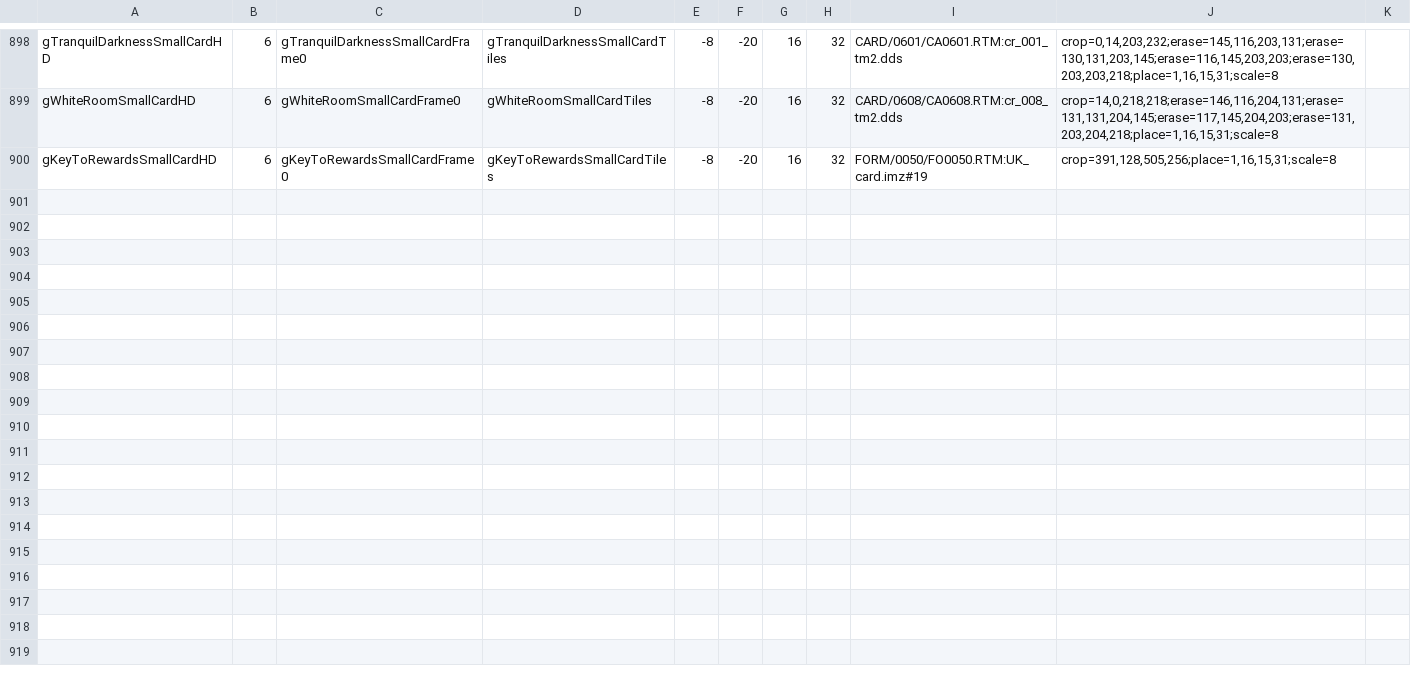
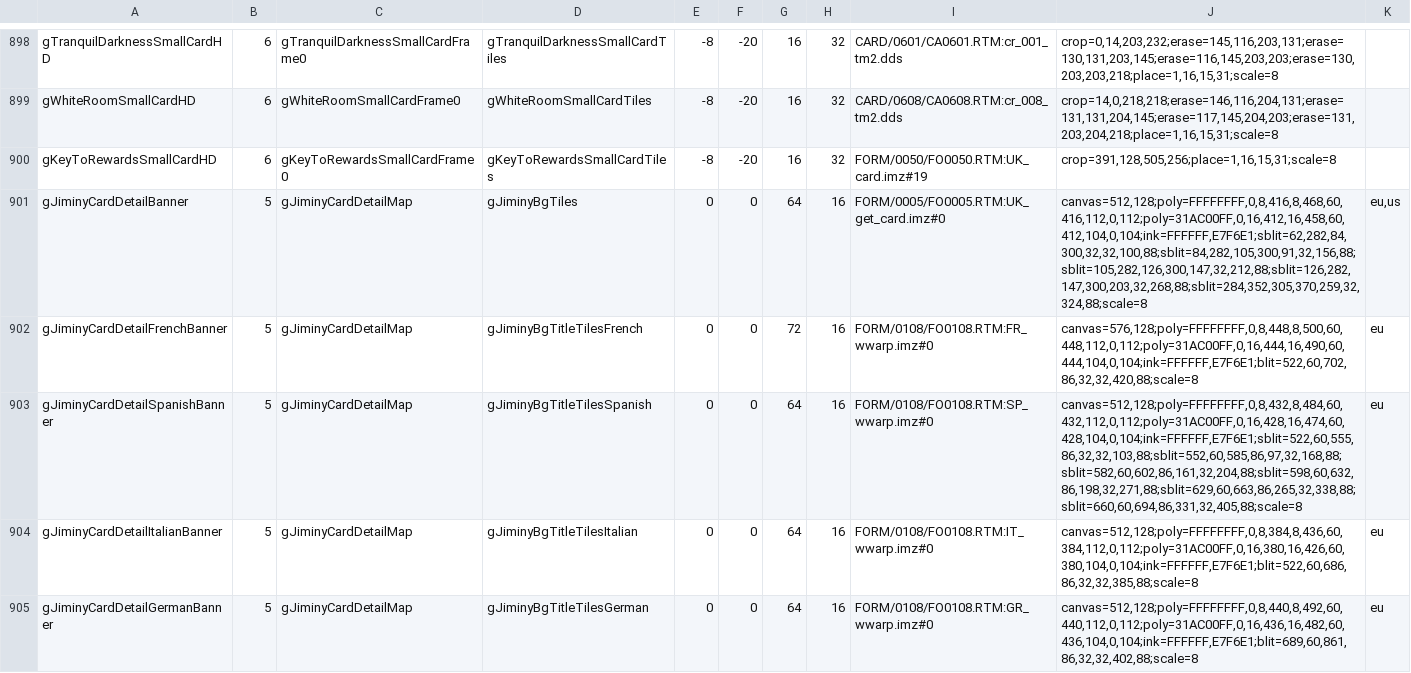
Before and after one commit to MatyMeatBoy/ReKHCoM, a TSV file: port/data/hd_sprites.tsv, drawn as a sheet; only a part is shown, gaps mark what is left out.

Commit message:
Render internal Jiminy card headings with localized HD banners (#495)

```diff
--- a/port/data/hd_sprites.tsv
+++ b/port/data/hd_sprites.tsv
@@ -900 +900,6 @@ gWhiteRoomSmallCardHD	6	gWhiteRoomSmallCardFrame0	gWhiteRoomSmallCardTiles	-8	-2
 gKeyToRewardsSmallCardHD	6	gKeyToRewardsSmallCardFrame0	gKeyToRewardsSmallCardTiles	-8	-20	16	32	FORM/0050/FO0050.RTM:UK_card.imz#19	crop=391,128,505,256;place=1,16,15,31;scale=8
+gJiminyCardDetailBanner	5	gJiminyCardDetailMap	gJiminyBgTiles	0	0	64	16	FORM/0005/FO0005.RTM:UK_get_card.imz#0	canvas=512,128;poly=FFFFFFFF,0,8,416,8,468,60,416,112,0,112;poly=31AC00FF,0,16,412,16,458,60,412,104,0,104;ink=FFFFFF,E7F6E1;sblit=62,282,84,300,32,32,100,88;sblit=84,282,105,300,91,32,156,88;sblit=105,282,126,300,147,32,212,88;sblit=126,282,147,300,203,32,268,88;sblit=284,352,305,370,259,32,324,88;scale=8	eu,us
+gJiminyCardDetailFrenchBanner	5	gJiminyCardDetailMap	gJiminyBgTitleTilesFrench	0	0	72	16	FORM/0108/FO0108.RTM:FR_wwarp.imz#0	canvas=576,128;poly=FFFFFFFF,0,8,448,8,500,60,448,112,0,112;poly=31AC00FF,0,16,444,16,490,60,444,104,0,104;ink=FFFFFF,E7F6E1;blit=522,60,702,86,32,32,420,88;scale=8	eu
+gJiminyCardDetailSpanishBanner	5	gJiminyCardDetailMap	gJiminyBgTitleTilesSpanish	0	0	64	16	FORM/0108/FO0108.RTM:SP_wwarp.imz#0	canvas=512,128;poly=FFFFFFFF,0,8,432,8,484,60,432,112,0,112;poly=31AC00FF,0,16,428,16,474,60,428,104,0,104;ink=FFFFFF,E7F6E1;sblit=522,60,555,86,32,32,103,88;sblit=552,60,585,86,97,32,168,88;sblit=582,60,602,86,161,32,204,88;sblit=598,60,632,86,198,32,271,88;sblit=629,60,663,86,265,32,338,88;sblit=660,60,694,86,331,32,405,88;scale=8	eu
+gJiminyCardDetailItalianBanner	5	gJiminyCardDetailMap	gJiminyBgTitleTilesItalian	0	0	64	16	FORM/0108/FO0108.RTM:IT_wwarp.imz#0	canvas=512,128;poly=FFFFFFFF,0,8,384,8,436,60,384,112,0,112;poly=31AC00FF,0,16,380,16,426,60,380,104,0,104;ink=FFFFFF,E7F6E1;blit=522,60,686,86,32,32,385,88;scale=8	eu
+gJiminyCardDetailGermanBanner	5	gJiminyCardDetailMap	gJiminyBgTitleTilesGerman	0	0	64	16	FORM/0108/FO0108.RTM:GR_wwarp.imz#0	canvas=512,128;poly=FFFFFFFF,0,8,440,8,492,60,440,112,0,112;poly=31AC00FF,0,16,436,16,482,60,436,104,0,104;ink=FFFFFF,E7F6E1;blit=689,60,861,86,32,32,402,88;scale=8	eu
```
Also changed, not shown: 6 other files.
